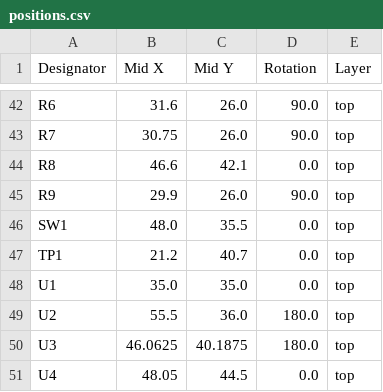
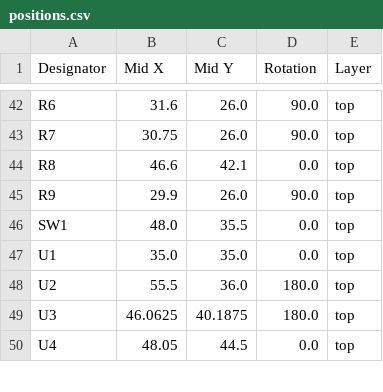
Before and after one commit to revk/OpenMic, a CSV file: PCB/Recorder/production/positions.csv, drawn as a sheet; only a part is shown, gaps mark what is left out; the diff names each change by its address in the sheet, - before the commit and + after, or states it on an @@ line.

```diff
--- a/PCB/Recorder/production/positions.csv
+++ b/PCB/Recorder/production/positions.csv
-row 47: TP1 | 21.2 | 40.7 | 0.0 | top
```
Also changed, not shown: PCB/Recorder/production/bom.csv, 21 other files.
